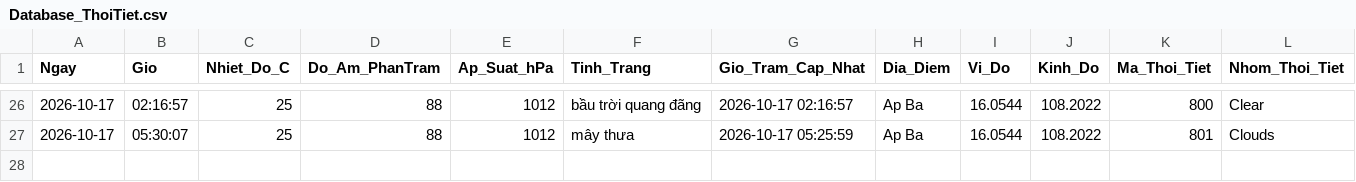
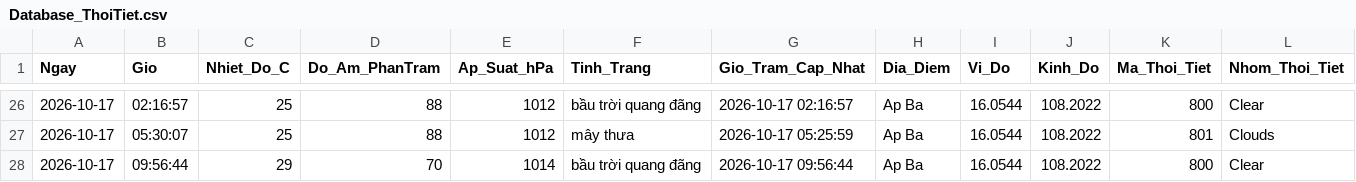
Before and after one commit to Ba-Phu06/ThoiTiet, a CSV file: Database_ThoiTiet.csv, drawn as a sheet; only a part is shown, gaps mark what is left out; rows hold the shown columns only; the diff names each change by its address in the sheet, - before the commit and + after, or states it on an @@ line.

```diff
--- a/Database_ThoiTiet.csv
+++ b/Database_ThoiTiet.csv
+row 28: 2026-10-17 | 09:56:44 | 29 | 70 | 1014 | bầu trời quang đãng | 2026-10-17 09:56:44 | Ap Ba | 16.0544 | 108.2022 | 800 | Clear
```
